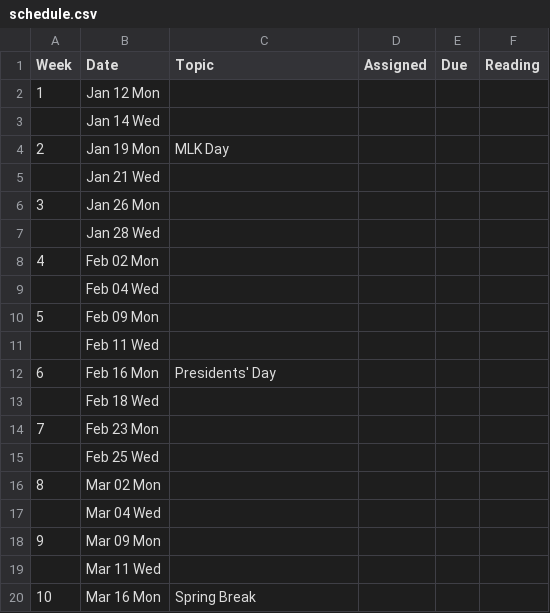
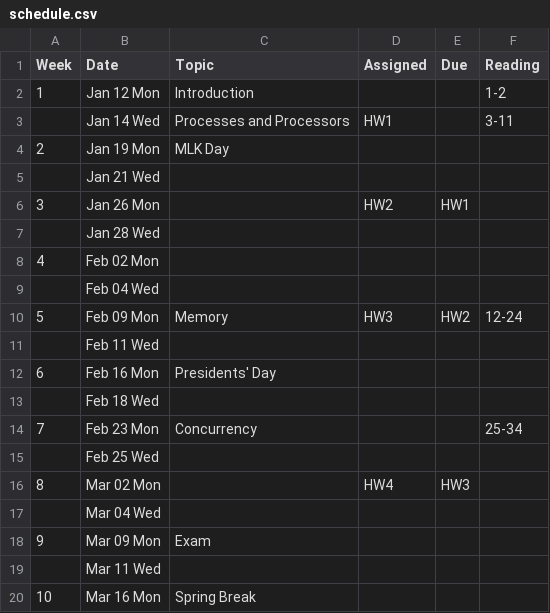
Before and after one commit to BoiseState/CS453-resources, a CSV file: buff/classes/452/pub/syllabus-1/schedule.csv, drawn as a sheet; only a part is shown; the diff covers the shown part only.

```diff
--- a/buff/classes/452/pub/syllabus-1/schedule.csv
+++ b/buff/classes/452/pub/syllabus-1/schedule.csv
@@ -1,7 +1,7 @@
 Week,Date,Topic,Assigned,Due,Reading
-"1","Jan 12 Mon","","","",""
-"","Jan 14 Wed","","","",""
+"1","Jan 12 Mon","Introduction","","","1-2"
+"","Jan 14 Wed","Processes and Processors","HW1","","3-11"
 "2","Jan 19 Mon","MLK Day","","",""
 "","Jan 21 Wed","","","",""
-"3","Jan 26 Mon","","","",""
+"3","Jan 26 Mon","","HW2","HW1",""
 "","Jan 28 Wed","","","",""
@@ -9,3 +9,3 @@ Week,Date,Topic,Assigned,Due,Reading
 "","Feb 04 Wed","","","",""
-"5","Feb 09 Mon","","","",""
+"5","Feb 09 Mon","Memory","HW3","HW2","12-24"
 "","Feb 11 Wed","","","",""
@@ -13,7 +13,7 @@ Week,Date,Topic,Assigned,Due,Reading
 "","Feb 18 Wed","","","",""
-"7","Feb 23 Mon","","","",""
+"7","Feb 23 Mon","Concurrency","","","25-34"
 "","Feb 25 Wed","","","",""
-"8","Mar 02 Mon","","","",""
+"8","Mar 02 Mon","","HW4","HW3",""
 "","Mar 04 Wed","","","",""
-"9","Mar 09 Mon","","","",""
+"9","Mar 09 Mon","Exam","","",""
 "","Mar 11 Wed","","","",""
```
Also changed, not shown: 1 added row and 6 edited cells elsewhere in this file, buff/classes/452/pub/syllabus-2/schedule.csv, 2 other files.
